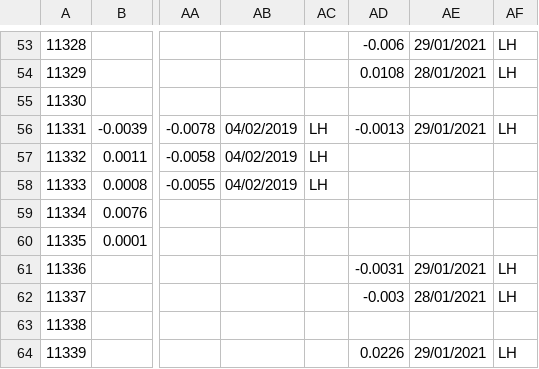
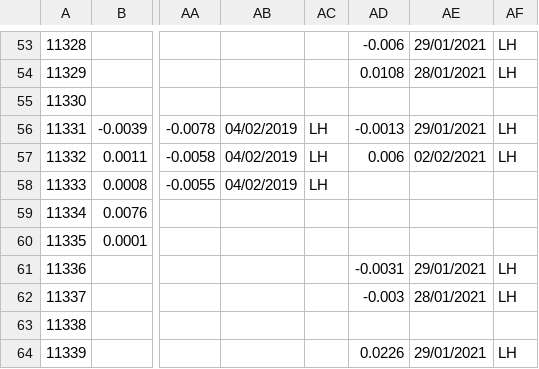
Before and after one commit to ScotMarPhys/m_moorproc_toolbox, a CSV file: data/moor/cal_coef/microcat_cond.csv, drawn as a sheet; only a part is shown, gaps mark what is left out; the diff names each change by its address in the sheet, - before the commit and + after, or states it on an @@ line.

Commit message:
missing cond coeff for IB4

```diff
--- a/data/moor/cal_coef/microcat_cond.csv
+++ b/data/moor/cal_coef/microcat_cond.csv
-AD57: (empty)
+AD57: 0.006
-AE57: (empty)
+AE57: 02/02/2021
-AF57: (empty)
+AF57: LH
```
